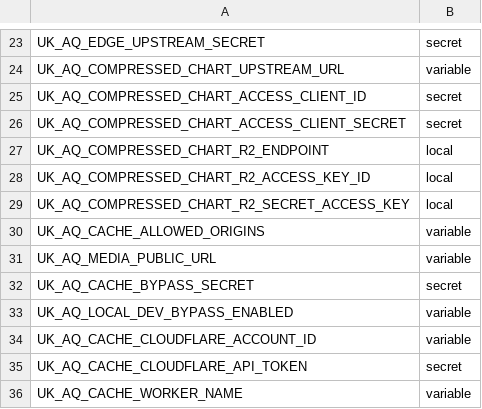
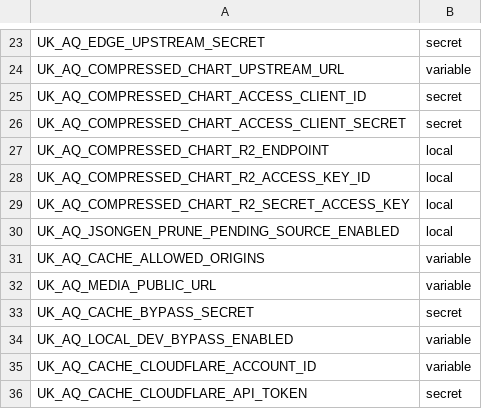
Before and after one commit to TEST-uk-aq/uk-aq-ops, a CSV file: config/uk_aq_github_env_targets.csv, drawn as a sheet; only a part is shown, gaps mark what is left out; the shorter side is filled out with more unchanged rows; the diff names each change by its address in the sheet, - before the commit and + after, or states it on an @@ line.

Commit message:
JSONgen Stage 3A: retain pending Prune frozen source

```diff
--- a/config/uk_aq_github_env_targets.csv
+++ b/config/uk_aq_github_env_targets.csv
+row 30: UK_AQ_JSONGEN_PRUNE_PENDING_SOURCE_ENABLED | local
```
Also changed, not shown: 7 other files.
